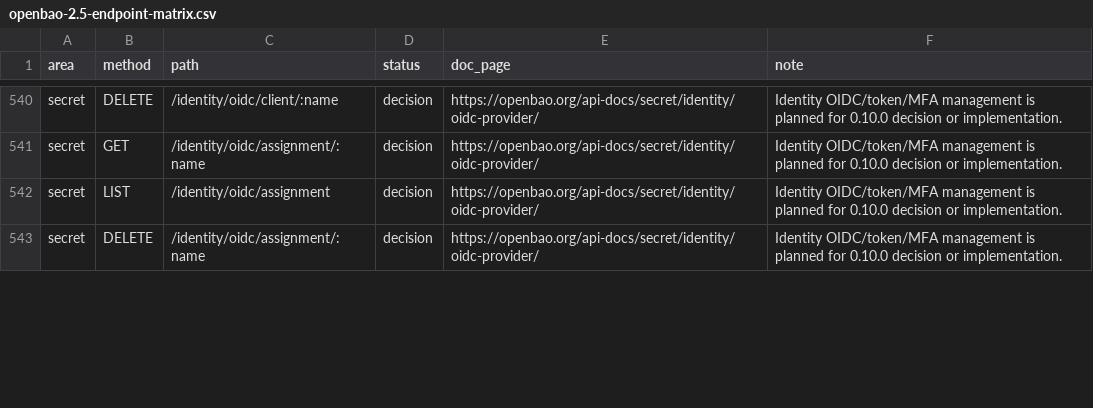
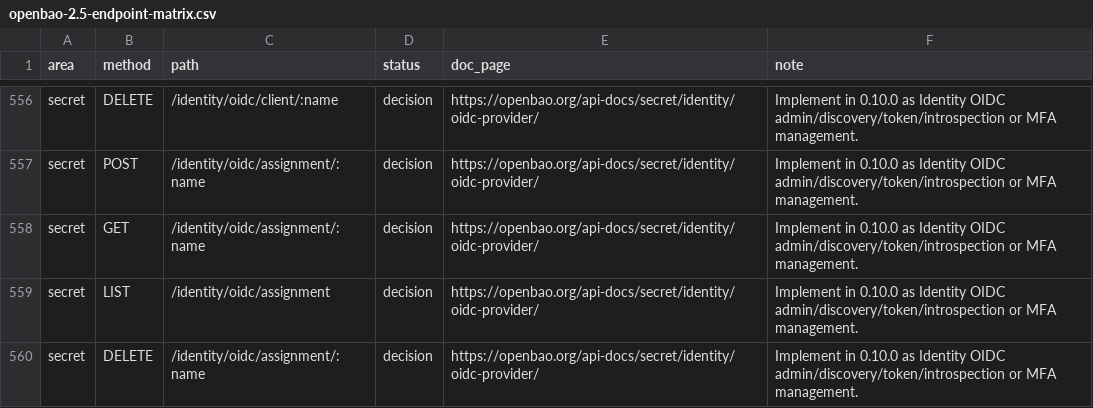
Before and after one commit to valkyoth/openbao-rust-crate, a CSV file: docs/openbao-2.5-endpoint-matrix.csv, drawn as a sheet; only a part is shown, gaps mark what is left out; addresses are those after the commit; the diff covers the shown part only; the diff names each change by its address in the sheet, - before the commit and + after, or states it on an @@ line.

Commit message:
Record Identity OIDC and MFA roadmap decision

```diff
--- a/docs/openbao-2.5-endpoint-matrix.csv
+++ b/docs/openbao-2.5-endpoint-matrix.csv
-F556 (note): Identity OIDC/token/MFA management is planned for 0.10.0 decision or implementation.
+F556 (note): Implement in 0.10.0 as Identity OIDC admin/discovery/token/introspection or MFA management.
+row 557: secret | POST | /identity/oidc/assignment/:name | decision | https://openbao.org/api-docs/secret/identity/oidc-provider/ | Implement in 0.10.0 as Identity OIDC admin/discovery/token/introspection or MFA management.
-F558:F560 (note): Identity OIDC/token/MFA management is planned for 0.10.0 decision or implementation.
+F558:F560 (note): Implement in 0.10.0 as Identity OIDC admin/discovery/token/introspection or MFA management.
```
Also changed, not shown: 17 added rows, 1 removed row and 40 edited cells elsewhere in this file, 8 other files.
